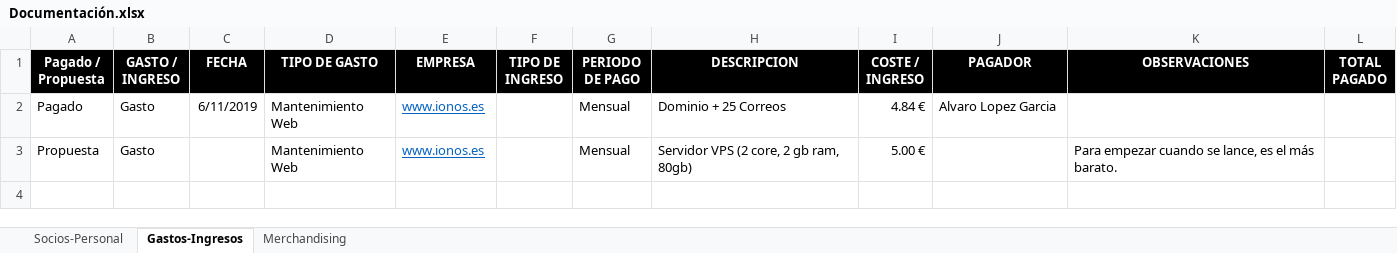
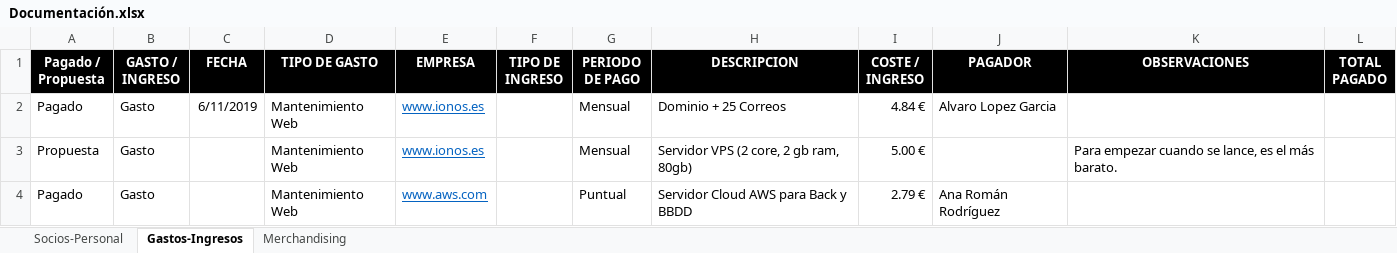
Before and after one commit to YouRights-Group/YouRights-Front, an Excel workbook: Documentación/Documentación YouRights/Documentación.xlsx, sheet Gastos-Ingresos, drawn as a sheet; values as stored, in another font and other column widths than the file's, no borders; the diff names each change by its address in the sheet, - before the commit and + after, or states it on an @@ line.

```diff
--- a/Documentación/Documentación YouRights/Documentación.xlsx (sheet Gastos-Ingresos)
+++ b/Documentación/Documentación YouRights/Documentación.xlsx (sheet Gastos-Ingresos)
+row 4: Pagado | Gasto |  | Mantenimiento Web | www.aws.com |  | Puntual | Servidor Cloud AWS para Back y BBDD | 2.79 € | Ana Román Rodríguez
```
Also changed, not shown: 3 other files.
